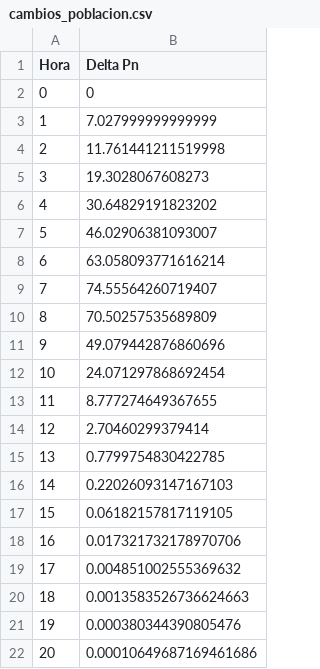
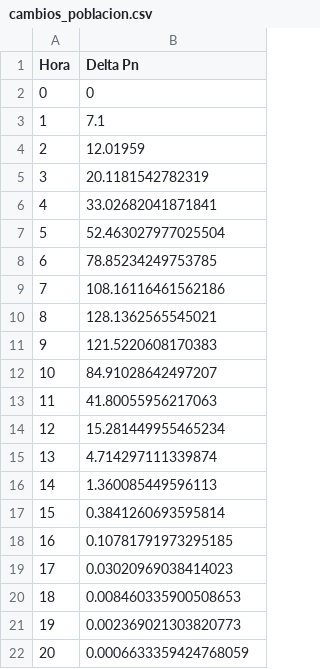
Before and after one commit to JsebastianUVPRQ/classical_trajectory, a CSV file: Intro_modeling_math/tll/cambios_poblacion.csv, drawn as a sheet.

```diff
--- a/Intro_modeling_math/tll/cambios_poblacion.csv
+++ b/Intro_modeling_math/tll/cambios_poblacion.csv
@@ -2,21 +2,21 @@ Hora,Delta Pn
 0,0
-1,7.027999999999999
-2,11.761441211519998
-3,19.3028067608273
-4,30.64829191823202
-5,46.02906381093007
-6,63.058093771616214
-7,74.55564260719407
-8,70.50257535689809
-9,49.079442876860696
-10,24.071297868692454
-11,8.777274649367655
-12,2.70460299379414
-13,0.7799754830422785
-14,0.22026093147167103
-15,0.06182157817119105
-16,0.017321732178970706
-17,0.004851002555369632
-18,0.0013583526736624663
-19,0.000380344390805476
-20,0.00010649687169461686
+1,7.1
+2,12.01959
+3,20.1181542782319
+4,33.02682041871841
+5,52.463027977025504
+6,78.85234249753785
+7,108.16116461562186
+8,128.1362565545021
+9,121.5220608170383
+10,84.91028642497207
+11,41.80055956217063
+12,15.281449955465234
+13,4.714297111339874
+14,1.360085449596113
+15,0.3841260693595814
+16,0.10781791973295185
+17,0.03020969038414023
+18,0.008460335900508653
+19,0.002369021303820773
+20,0.0006633359424768059
```
Also changed, not shown: 2 other files.
